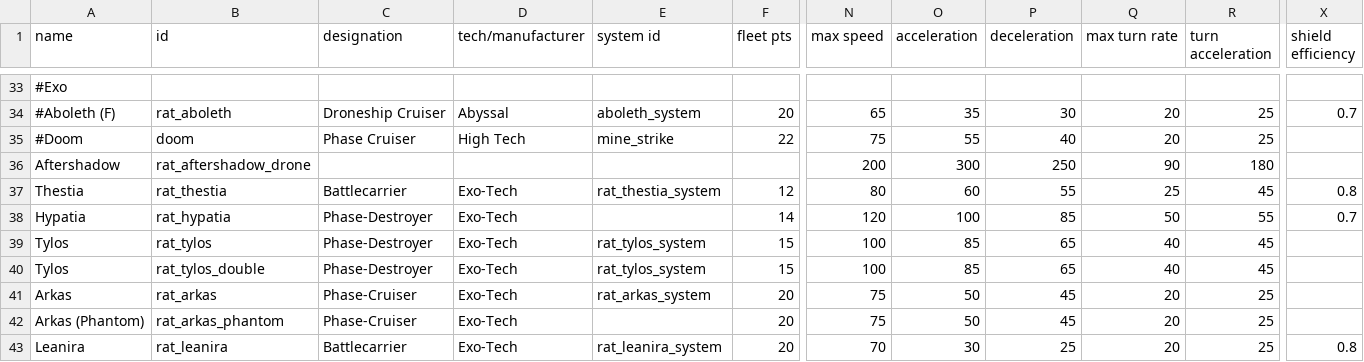
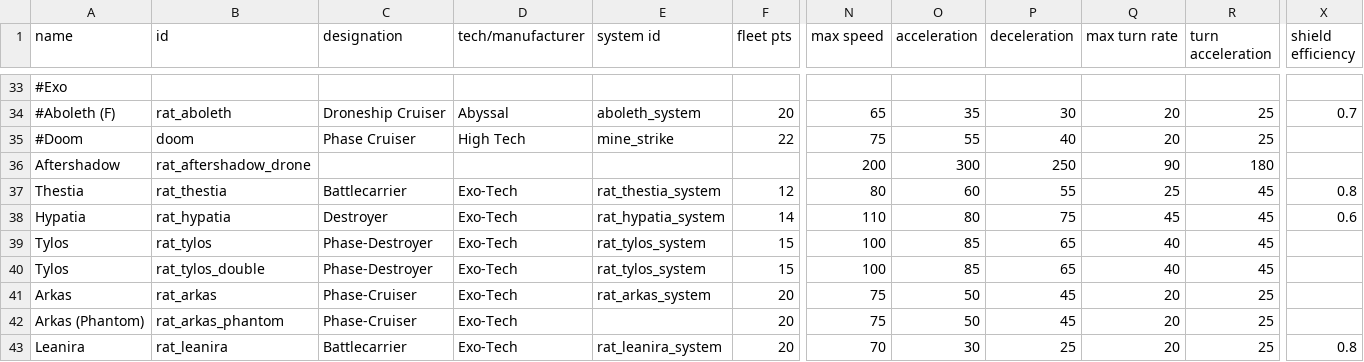
Before and after one commit to Lukas22041/Random-Assortment-of-Things, a CSV file: data/hulls/ship_data.csv, drawn as a sheet; only a part is shown, gaps mark what is left out; the diff names each change by its address in the sheet, - before the commit and + after, or states it on an @@ line.

```diff
--- a/data/hulls/ship_data.csv
+++ b/data/hulls/ship_data.csv
-C38 (designation): Phase-Destroyer
+C38 (designation): Destroyer
-E38 (system id): (empty)
+E38 (system id): rat_hypatia_system
-N38 (max speed): 120
+N38 (max speed): 110
-O38 (acceleration): 100
+O38 (acceleration): 80
-P38 (deceleration): 85
+P38 (deceleration): 75
-Q38 (max turn rate): 50
+Q38 (max turn rate): 45
-R38 (turn acceleration): 55
+R38 (turn acceleration): 45
-X38 (shield efficiency): 0.7
+X38 (shield efficiency): 0.6
```
Also changed, not shown: data/hullmods/hull_mods.csv, data/shipsystems/ship_systems.csv, 11 other files.
